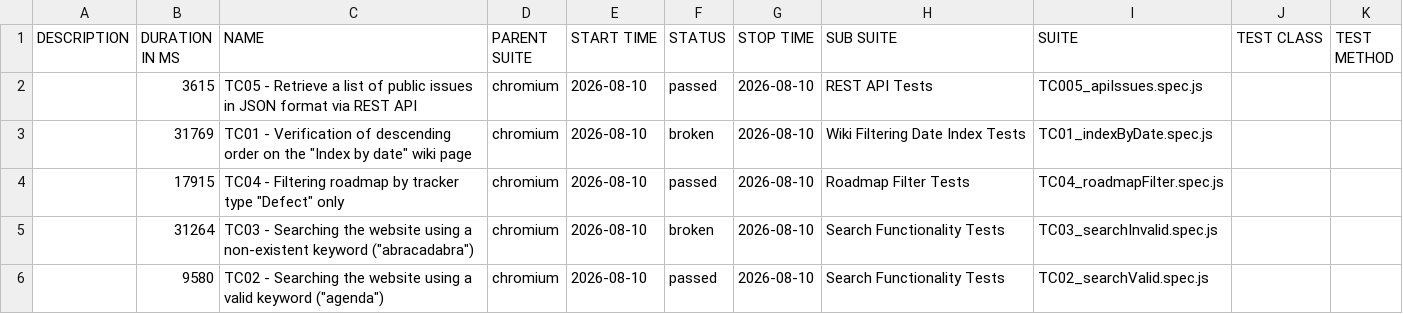
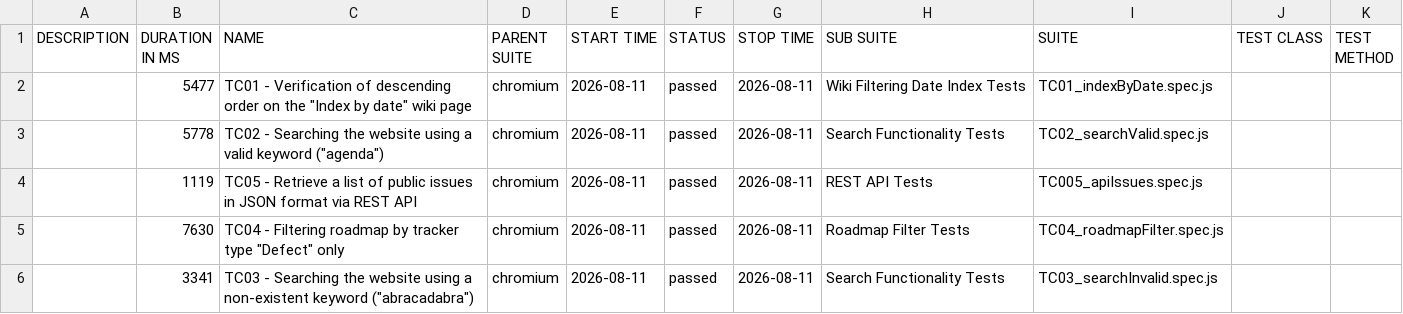
Before and after one commit to VoloshynVolodymyr/redmine-playwright-tests, a CSV file: data/suites.csv, drawn as a sheet.

```diff
--- a/data/suites.csv
+++ b/data/suites.csv
@@ -1,6 +1,6 @@
 "DESCRIPTION","DURATION IN MS","NAME","PARENT SUITE","START TIME","STATUS","STOP TIME","SUB SUITE","SUITE","TEST CLASS","TEST METHOD"
-"","3615","TC05 - Retrieve a list of public issues in JSON format via REST API","chromium","2026-08-10","passed","2026-08-10","REST API Tests","TC005_apiIssues.spec.js","",""
-"","31769","TC01 - Verification of descending order on the ""Index by date"" wiki page","chromium","2026-08-10","broken","2026-08-10","Wiki Filtering Date Index Tests","TC01_indexByDate.spec.js","",""
-"","17915","TC04 - Filtering roadmap by tracker type ""Defect"" only","chromium","2026-08-10","passed","2026-08-10","Roadmap Filter Tests","TC04_roadmapFilter.spec.js","",""
-"","31264","TC03 - Searching the website using a non-existent keyword (""abracadabra"")","chromium","2026-08-10","broken","2026-08-10","Search Functionality Tests","TC03_searchInvalid.spec.js","",""
-"","9580","TC02 - Searching the website using a valid keyword (""agenda"")","chromium","2026-08-10","passed","2026-08-10","Search Functionality Tests","TC02_searchValid.spec.js","",""
+"","5477","TC01 - Verification of descending order on the ""Index by date"" wiki page","chromium","2026-08-11","passed","2026-08-11","Wiki Filtering Date Index Tests","TC01_indexByDate.spec.js","",""
+"","5778","TC02 - Searching the website using a valid keyword (""agenda"")","chromium","2026-08-11","passed","2026-08-11","Search Functionality Tests","TC02_searchValid.spec.js","",""
+"","1119","TC05 - Retrieve a list of public issues in JSON format via REST API","chromium","2026-08-11","passed","2026-08-11","REST API Tests","TC005_apiIssues.spec.js","",""
+"","7630","TC04 - Filtering roadmap by tracker type ""Defect"" only","chromium","2026-08-11","passed","2026-08-11","Roadmap Filter Tests","TC04_roadmapFilter.spec.js","",""
+"","3341","TC03 - Searching the website using a non-existent keyword (""abracadabra"")","chromium","2026-08-11","passed","2026-08-11","Search Functionality Tests","TC03_searchInvalid.spec.js","",""
```
Also changed, not shown: 34 other files.
